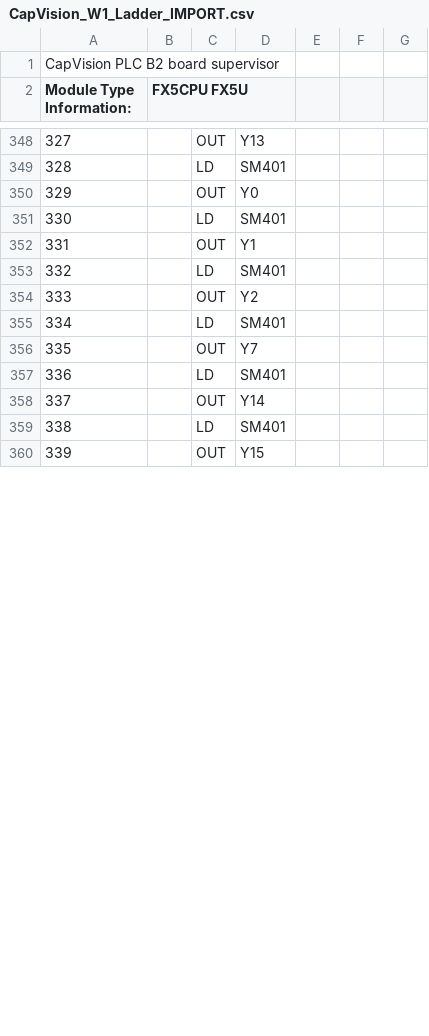
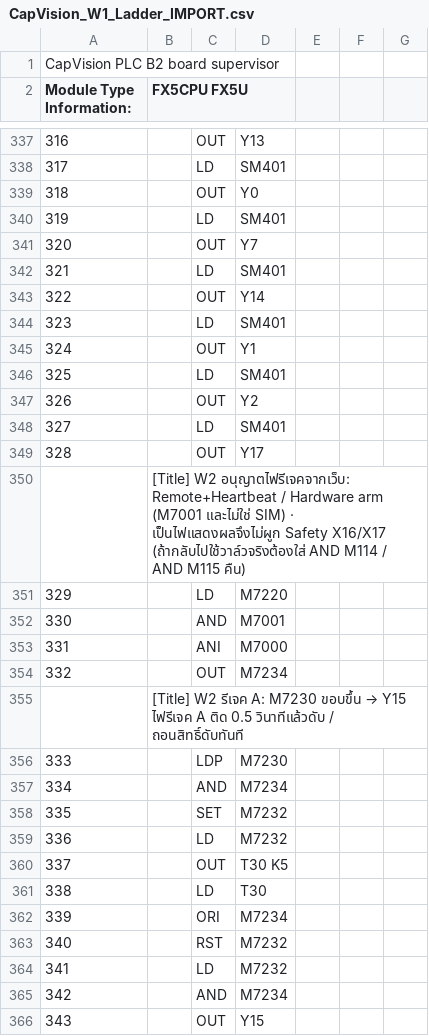
Before and after one commit to thaksaporn/capvision-simulator, a CSV file: PLC/CapVision_W1_Ladder_IMPORT.csv, drawn as a sheet; only a part is shown, gaps mark what is left out; addresses are those after the commit; the diff covers the shown part only; the diff names each change by its address in the sheet, - before the commit and + after, or states it on an @@ line.

```diff
--- a/PLC/CapVision_W1_Ladder_IMPORT.csv
+++ b/PLC/CapVision_W1_Ladder_IMPORT.csv
@@ column A (Module Type Information:) renumbered from row 19 down @@
@@ row 356 moved to row 341: 320 @@
+row 342: 321 |  | LD | SM401
+row 343: 322 |  | OUT | Y14
+row 344: 323 |  | LD | SM401
+row 349: 328 |  | OUT | Y17
+row 350:  | [Title] W2 อนุญาตไฟรีเจคจากเว็บ: Remote+Heartbeat / Hardware arm (M7001 และไม่ใช่ SIM) · เป็นไฟแสดงผลจึงไม่ผูก Safety X16/X17 (ถ้ากลับไปใช้วาล์วจริงต้องใส่ AND M114 / AND M115 คืน)
-D351: SM401
+D351: M7220
@@ row 322 moved to row 352: 330 @@
@@ row 323 moved to row 353: 331 @@
-D354: Y14
+D354: M7234
+row 355:  | [Title] W2 รีเจค A: M7230 ขอบขึ้น → Y15 ไฟรีเจค A ติด 0.5 วินาทีแล้วดับ / ถอนสิทธิ์ดับทันที
+row 356: 333 |  | LDP | M7230
+row 357: 334 |  | AND | M7234
+row 358: 335 |  | SET | M7232
+row 359: 336 |  | LD | M7232
+row 360: 337 |  | OUT | T30 K5
-D361: SM401
+D361: T30
+row 362: 339 |  | ORI | M7234
+row 363: 340 |  | RST | M7232
+row 364: 341 |  | LD | M7232
+row 365: 342 |  | AND | M7234
```
Also changed, not shown: 36 added rows, 6 removed rows, 4 moved rows and 4 edited cells elsewhere in this file, 25 other files.
